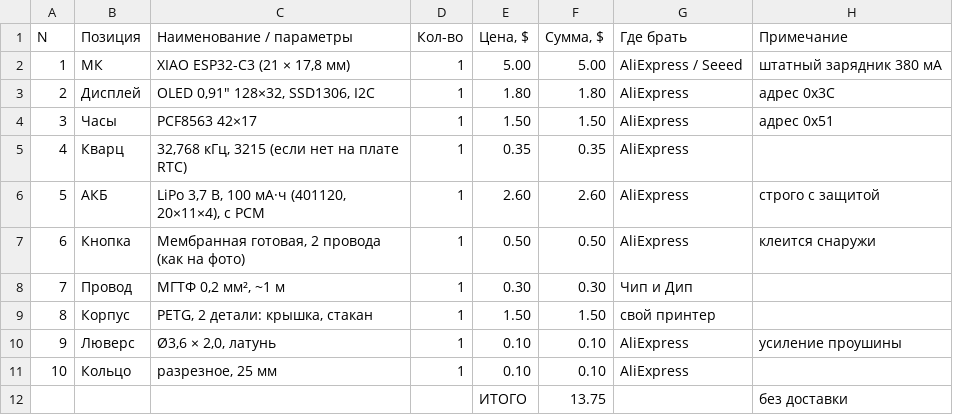
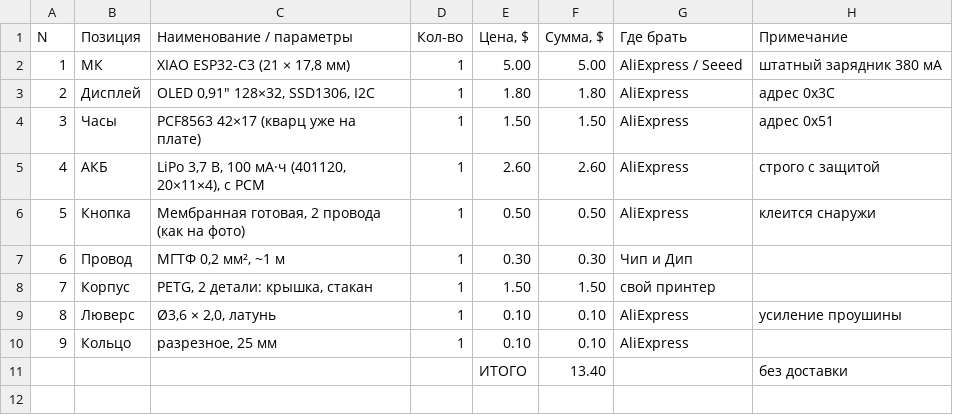
Before and after one commit to r00takaspin/esp32-fob, a CSV file: BOM_FOB-1.csv, drawn as a sheet; removed rows and columns are numbered as before the commit, all else as after; the diff names each change by its address in the sheet, - before the commit and + after, or states it on an @@ line.

```diff
--- a/BOM_FOB-1.csv
+++ b/BOM_FOB-1.csv
-C4 (Наименование / параметры): PCF8563 42×17
+C4 (Наименование / параметры): PCF8563 42×17 (кварц уже на плате)
-row 5: 4 | Кварц | 32,768 кГц, 3215 (если нет на плате RTC) | 1 | 0.35 | 0.35 | AliExpress
@@ column A (N) renumbered between rows 5 and 10 @@
-F11 (Сумма, $): 13.75
+F11 (Сумма, $): 13.40
```
Also changed, not shown: 10 other files.
